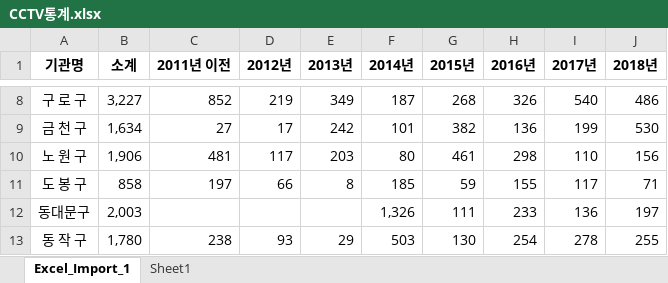
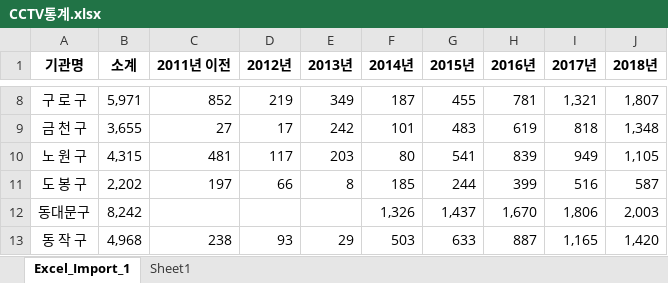
Before and after one commit to pkwon953/pybie, an Excel workbook: CCTV통계.xlsx, sheet Excel_Import_1, drawn as a sheet; only a part is shown, gaps mark what is left out; values as stored, in another font and other column widths than the file's, no borders; the diff covers the shown part only; the diff names each change by its address in the sheet, - before the commit and + after, or states it on an @@ line.

```diff
--- a/CCTV통계.xlsx (sheet Excel_Import_1)
+++ b/CCTV통계.xlsx (sheet Excel_Import_1)
-B8 (소계): 3,227
+B8 (소계): 5,971
-G8 (2015년): 268
+G8 (2015년): 455
-H8 (2016년): 326
+H8 (2016년): 781
-I8 (2017년): 540
+I8 (2017년): 1,321
-J8 (2018년): 486
+J8 (2018년): 1,807
-B9 (소계): 1,634
+B9 (소계): 3,655
-G9 (2015년): 382
+G9 (2015년): 483
-H9 (2016년): 136
+H9 (2016년): 619
-I9 (2017년): 199
+I9 (2017년): 818
-J9 (2018년): 530
+J9 (2018년): 1,348
-B10 (소계): 1,906
+B10 (소계): 4,315
-G10 (2015년): 461
+G10 (2015년): 541
-H10 (2016년): 298
+H10 (2016년): 839
-I10 (2017년): 110
+I10 (2017년): 949
-J10 (2018년): 156
+J10 (2018년): 1,105
-B11 (소계): 858
+B11 (소계): 2,202
-G11 (2015년): 59
+G11 (2015년): 244
-H11 (2016년): 155
+H11 (2016년): 399
-I11 (2017년): 117
+I11 (2017년): 516
-J11 (2018년): 71
+J11 (2018년): 587
-B12 (소계): 2,003
+B12 (소계): 8,242
-G12 (2015년): 111
+G12 (2015년): 1,437
-H12 (2016년): 233
+H12 (2016년): 1,670
-I12 (2017년): 136
+I12 (2017년): 1,806
-J12 (2018년): 197
+J12 (2018년): 2,003
-B13 (소계): 1,780
+B13 (소계): 4,968
-G13 (2015년): 130
+G13 (2015년): 633
-H13 (2016년): 254
+H13 (2016년): 887
-I13 (2017년): 278
+I13 (2017년): 1,165
-J13 (2018년): 255
+J13 (2018년): 1,420
```
Also changed, not shown: 93 edited cells elsewhere in this sheet, 1 other file.
